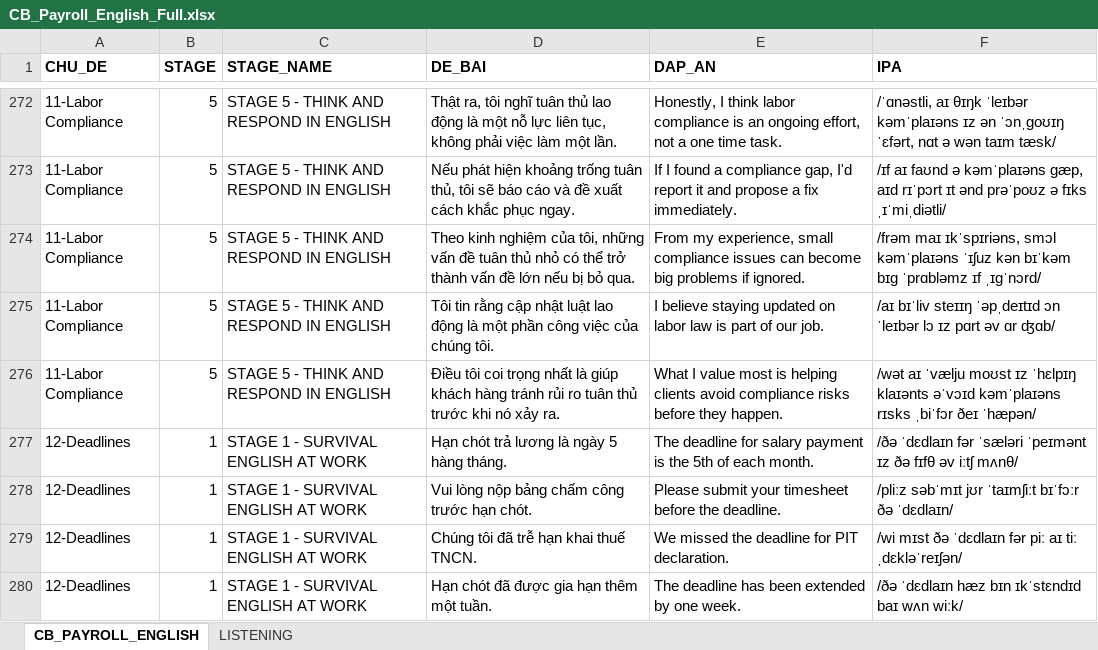
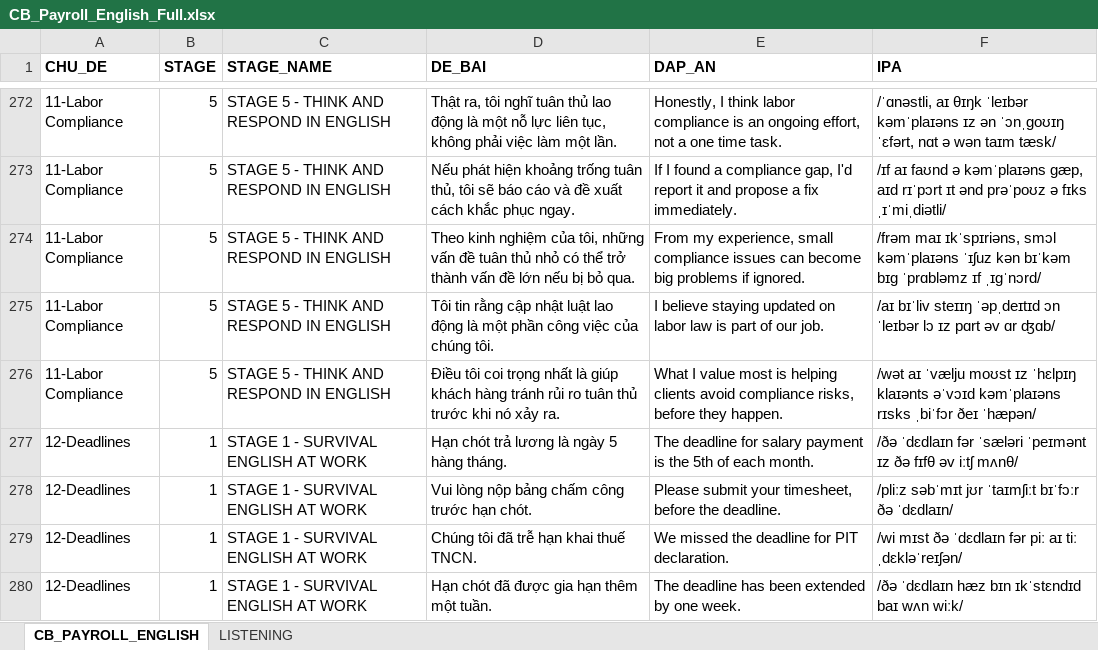
Before and after one commit to quynh-ntxq/hr-englishhr1, an Excel workbook: CB_Payroll_English_Full.xlsx, sheet CB_PAYROLL_ENGLISH, drawn as a sheet; only a part is shown, gaps mark what is left out; values as stored, in another font and other column widths than the file's, no borders; the diff covers the shown part only; the diff names each change by its address in the sheet, - before the commit and + after, or states it on an @@ line.

```diff
--- a/CB_Payroll_English_Full.xlsx (sheet CB_PAYROLL_ENGLISH)
+++ b/CB_Payroll_English_Full.xlsx (sheet CB_PAYROLL_ENGLISH)
-E276 (DAP_AN): …avoid compliance risks before they…
+E276 (DAP_AN): …avoid compliance risks, before they…
-E278 (DAP_AN): …submit your timesheet before the…
+E278 (DAP_AN): …submit your timesheet, before the…
```
Also changed, not shown: 99 edited cells elsewhere in this sheet, 1 other file.
